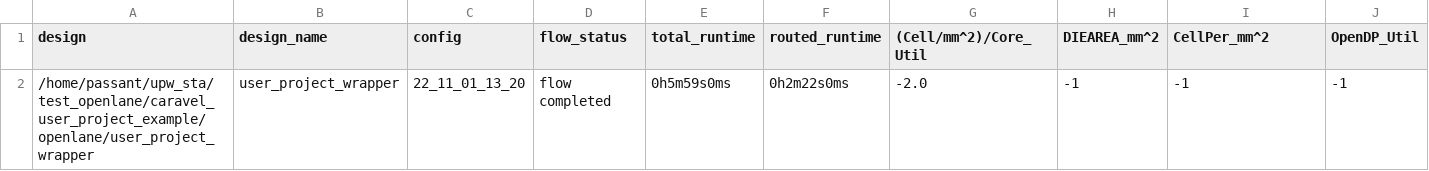
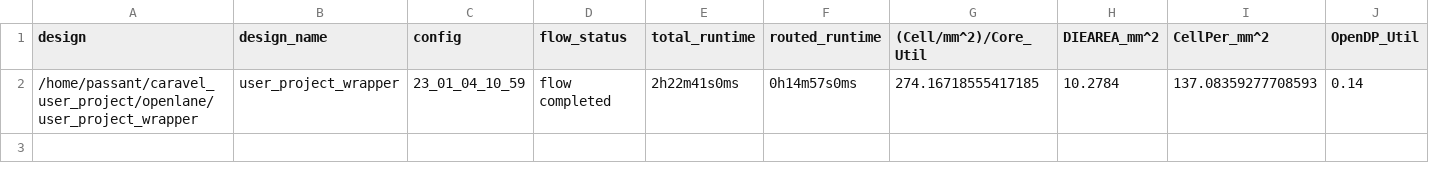
Before and after one commit to passant5/caravel_user_project_example, a CSV file: signoff/user_project_wrapper/metrics.csv, drawn as a sheet; only a part is shown; removed rows and columns are numbered as before the commit, all else as after; rows hold the shown columns only; the diff names each change by its address in the sheet, - before the commit and + after, or states it on an @@ line.

```diff
--- a/signoff/user_project_wrapper/metrics.csv
+++ b/signoff/user_project_wrapper/metrics.csv
-row 2: /home/passant/upw_sta/test_openlane/caravel_user_project_example/openlane/user_project_wrapper | user_project_wrapper | 22_11_01_13_20 | flow completed | 0h5m59s0ms | 0h2m22s0ms | -2.0 | -1 | -1 | -1
+row 2: /home/passant/caravel_user_project/openlane/user_project_wrapper | user_project_wrapper | 23_01_04_10_59 | flow completed | 2h22m41s0ms | 0h14m57s0ms | 274.16718555417185 | 10.2784 | 137.08359277708593 | 0.14
```
Also changed, not shown: 30 other files.
